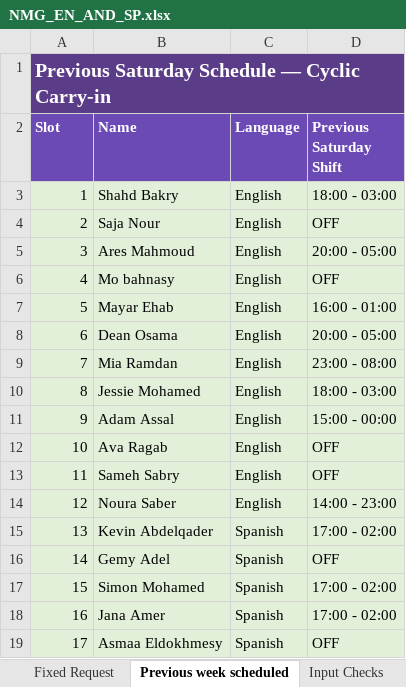
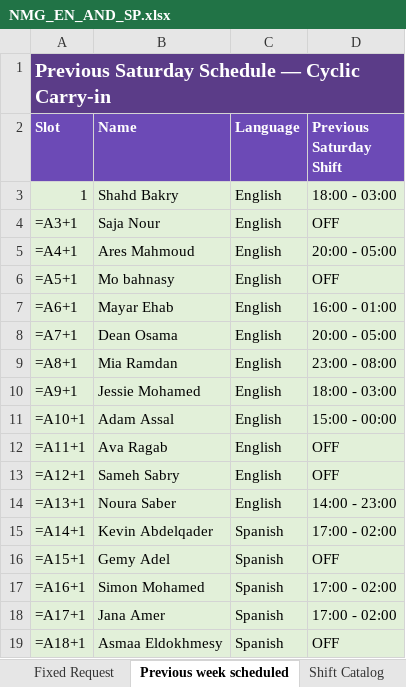
Before and after one commit to omarmokhtar994-lgtm/Default, an Excel workbook: packages/rc9_2_2_production/inputs/NMG_EN_AND_SP.xlsx, sheet Previous week scheduled, drawn as a sheet; values as stored, in another font and other column widths than the file's, no borders; formulas without a stored value are shown as written; the diff names each change by its address in the sheet, - before the commit and + after, or states it on an @@ line.

```diff
--- a/packages/rc9_2_2_production/inputs/NMG_EN_AND_SP.xlsx (sheet Previous week scheduled)
+++ b/packages/rc9_2_2_production/inputs/NMG_EN_AND_SP.xlsx (sheet Previous week scheduled)
-A4 (Slot): 2
+A4 (Slot): =A3+1
-A5 (Slot): 3
+A5 (Slot): =A4+1
-A6 (Slot): 4
+A6 (Slot): =A5+1
-A7 (Slot): 5
+A7 (Slot): =A6+1
-A8 (Slot): 6
+A8 (Slot): =A7+1
-A9 (Slot): 7
+A9 (Slot): =A8+1
-A10 (Slot): 8
+A10 (Slot): =A9+1
-A11 (Slot): 9
+A11 (Slot): =A10+1
-A12 (Slot): 10
+A12 (Slot): =A11+1
-A13 (Slot): 11
+A13 (Slot): =A12+1
-A14 (Slot): 12
+A14 (Slot): =A13+1
-A15 (Slot): 13
+A15 (Slot): =A14+1
-A16 (Slot): 14
+A16 (Slot): =A15+1
-A17 (Slot): 15
+A17 (Slot): =A16+1
-A18 (Slot): 16
+A18 (Slot): =A17+1
-A19 (Slot): 17
+A19 (Slot): =A18+1
```
Also changed, not shown: sheet Instructions, sheet Input Checks, sheet Engine Defaults, other sheet tabs, packages/rc9_2_2_production/inputs/Cricut_Chat_RC9_1_READY_SKELETON.xlsx, packages/rc9_2_2_production/inputs/GDI_REAL28_RC9_1_24_7_FINAL_READY.xlsx, 3 other files.
